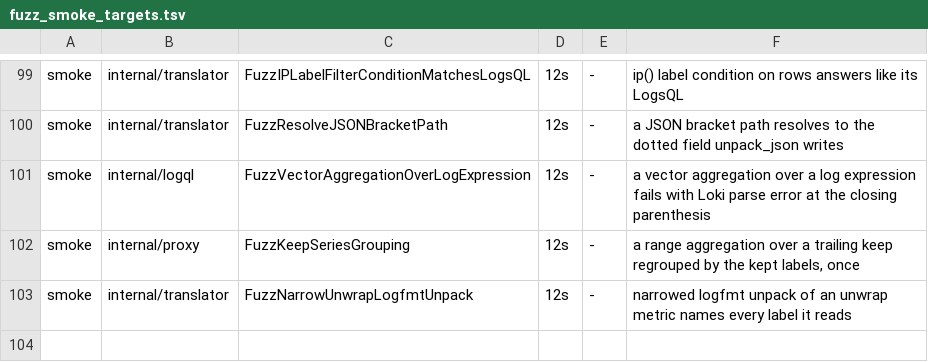
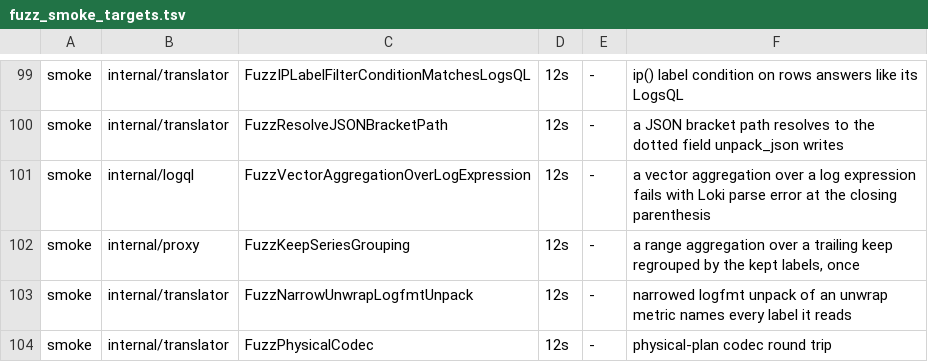
Before and after one commit to ReliablyObserve/loki-vl-proxy, a TSV file: scripts/ci/fuzz_smoke_targets.tsv, drawn as a sheet; only a part is shown, gaps mark what is left out; the diff names each change by its address in the sheet, - before the commit and + after, or states it on an @@ line.

Commit message:
refactor: typed physical-plan payloads for the translator's post-processing markers

```diff
--- a/scripts/ci/fuzz_smoke_targets.tsv
+++ b/scripts/ci/fuzz_smoke_targets.tsv
+row 104: smoke | internal/translator | FuzzPhysicalCodec | 12s | - | physical-plan codec round trip
```
Also changed, not shown: 22 other files.
